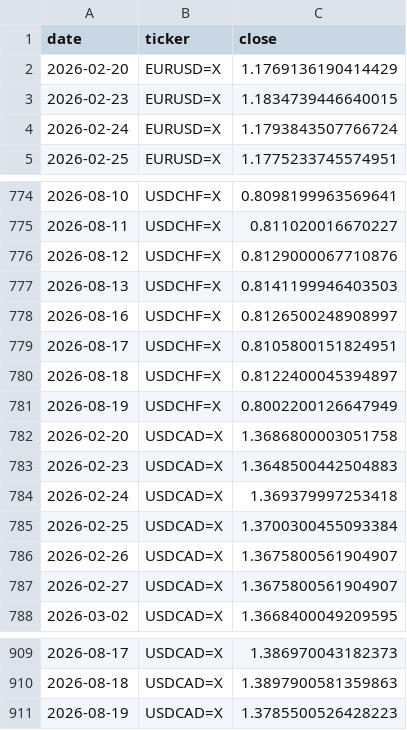
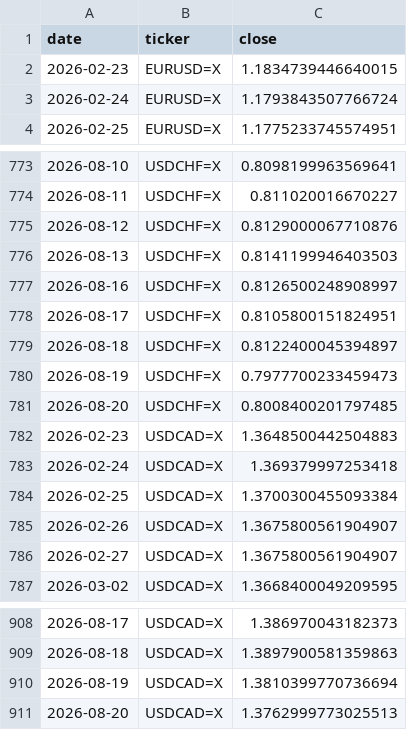
Before and after one commit to rari812/fx-momentum-data, a CSV file: data/fx_daily.csv, drawn as a sheet; only a part is shown, gaps mark what is left out; the diff covers the shown part only.

```diff
--- a/data/fx_daily.csv
+++ b/data/fx_daily.csv
@@ -1,3 +1,2 @@
 date,ticker,close
-2026-02-20,EURUSD=X,1.1769136190414429
 2026-02-23,EURUSD=X,1.1834739446640015
@@ -780,4 +779,4 @@ date,ticker,close
 2026-08-18,USDCHF=X,0.8122400045394897
-2026-08-19,USDCHF=X,0.8002200126647949
-2026-02-20,USDCAD=X,1.3686800003051758
+2026-08-19,USDCHF=X,0.7977700233459473
+2026-08-20,USDCHF=X,0.8008400201797485
 2026-02-23,USDCAD=X,1.3648500442504883
@@ -910,2 +909,3 @@ date,ticker,close
 2026-08-18,USDCAD=X,1.3897900581359863
-2026-08-19,USDCAD=X,1.3785500526428223
+2026-08-19,USDCAD=X,1.3810399770736694
+2026-08-20,USDCAD=X,1.3762999773025513
```
Also changed, not shown: 5 added rows, 5 removed rows and 5 edited cells elsewhere in this file, data/coverage.csv, 1 other file.
